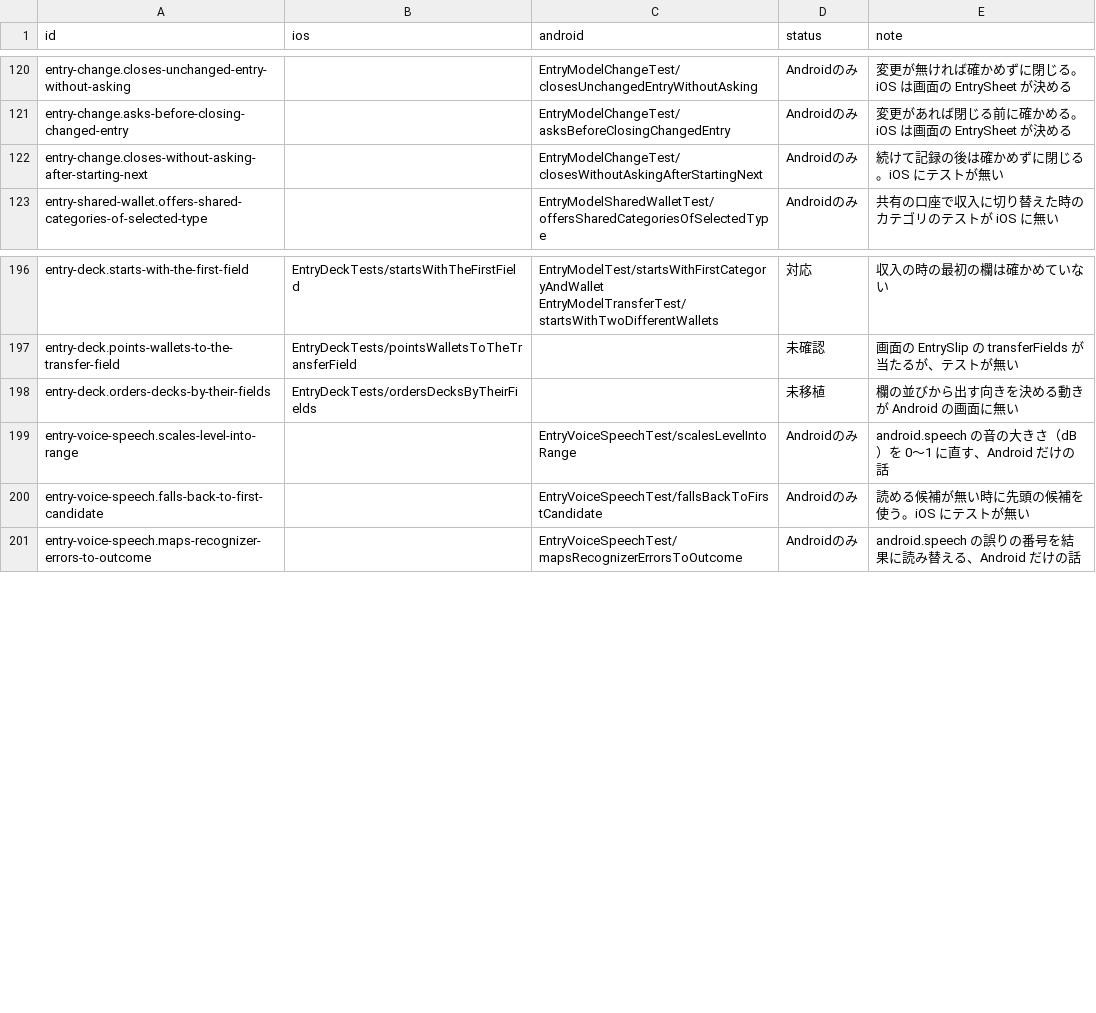
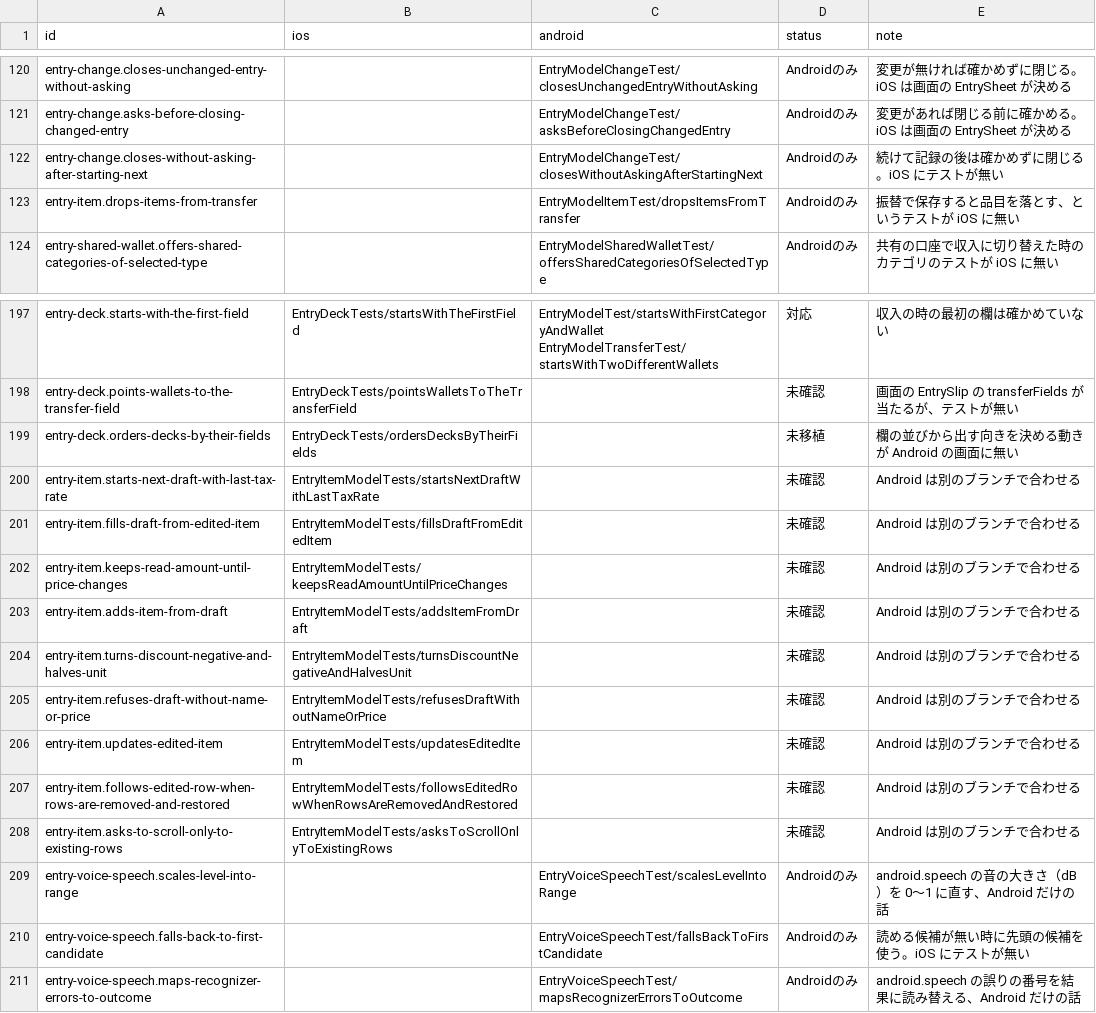
Before and after one commit to yossibank/kakeibot, a TSV file: spec/scenarios/models.tsv, drawn as a sheet; only a part is shown, gaps mark what is left out.

```diff
--- a/spec/scenarios/models.tsv
+++ b/spec/scenarios/models.tsv
@@ -122,2 +122,3 @@ entry-change.asks-before-closing-changed-entry		EntryModelChangeTest/asksBeforeC
 entry-change.closes-without-asking-after-starting-next		EntryModelChangeTest/closesWithoutAskingAfterStartingNext	Androidのみ	続けて記録の後は確かめずに閉じる。iOS にテストが無い
+entry-item.drops-items-from-transfer		EntryModelItemTest/dropsItemsFromTransfer	Androidのみ	振替で保存すると品目を落とす、というテストが iOS に無い
 entry-shared-wallet.offers-shared-categories-of-selected-type		EntryModelSharedWalletTest/offersSharedCategoriesOfSelectedType	Androidのみ	共有の口座で収入に切り替えた時のカテゴリのテストが iOS に無い
@@ -198,2 +199,11 @@ entry-deck.points-wallets-to-the-transfer-field	EntryDeckTests/pointsWalletsToTh
 entry-deck.orders-decks-by-their-fields	EntryDeckTests/ordersDecksByTheirFields		未移植	欄の並びから出す向きを決める動きが Android の画面に無い
+entry-item.starts-next-draft-with-last-tax-rate	EntryItemModelTests/startsNextDraftWithLastTaxRate		未確認	Android は別のブランチで合わせる
+entry-item.fills-draft-from-edited-item	EntryItemModelTests/fillsDraftFromEditedItem		未確認	Android は別のブランチで合わせる
+entry-item.keeps-read-amount-until-price-changes	EntryItemModelTests/keepsReadAmountUntilPriceChanges		未確認	Android は別のブランチで合わせる
+entry-item.adds-item-from-draft	EntryItemModelTests/addsItemFromDraft		未確認	Android は別のブランチで合わせる
+entry-item.turns-discount-negative-and-halves-unit	EntryItemModelTests/turnsDiscountNegativeAndHalvesUnit		未確認	Android は別のブランチで合わせる
+entry-item.refuses-draft-without-name-or-price	EntryItemModelTests/refusesDraftWithoutNameOrPrice		未確認	Android は別のブランチで合わせる
+entry-item.updates-edited-item	EntryItemModelTests/updatesEditedItem		未確認	Android は別のブランチで合わせる
+entry-item.follows-edited-row-when-rows-are-removed-and-restored	EntryItemModelTests/followsEditedRowWhenRowsAreRemovedAndRestored		未確認	Android は別のブランチで合わせる
+entry-item.asks-to-scroll-only-to-existing-rows	EntryItemModelTests/asksToScrollOnlyToExistingRows		未確認	Android は別のブランチで合わせる
 entry-voice-speech.scales-level-into-range		EntryVoiceSpeechTest/scalesLevelIntoRange	Androidのみ	android.speech の音の大きさ（dB）を 0〜1 に直す、Android だけの話
```
Also changed, not shown: 7 other files.
